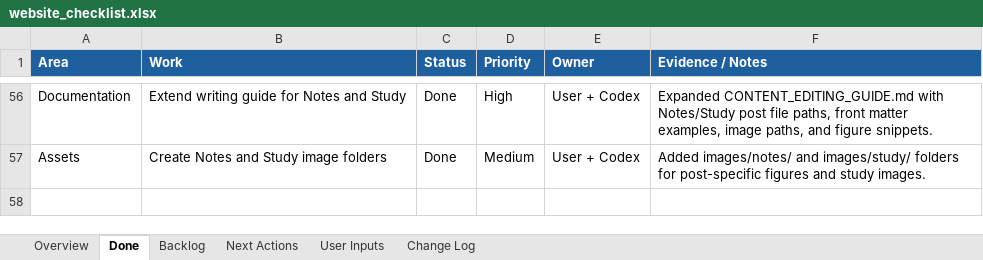
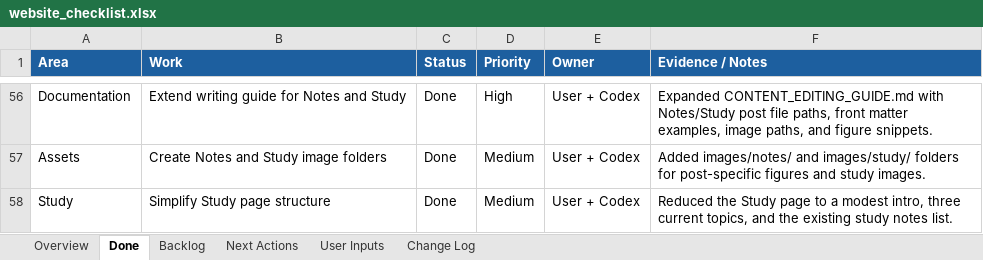
Before and after one commit to pjy5451/pjy5451.github.io, an Excel workbook: website_checklist.xlsx, sheet Done, drawn as a sheet; only a part is shown, gaps mark what is left out; values as stored, in another font and other column widths than the file's, no borders; the diff names each change by its address in the sheet, - before the commit and + after, or states it on an @@ line.

Commit message:
Simplify study page

```diff
--- a/website_checklist.xlsx (sheet Done)
+++ b/website_checklist.xlsx (sheet Done)
+row 58: Study | Simplify Study page structure | Done | Medium | User + Codex | Reduced the Study page to a modest intro, three current topics, and the existing study notes list.
```
Also changed, not shown: sheet Change Log, 1 other file.
